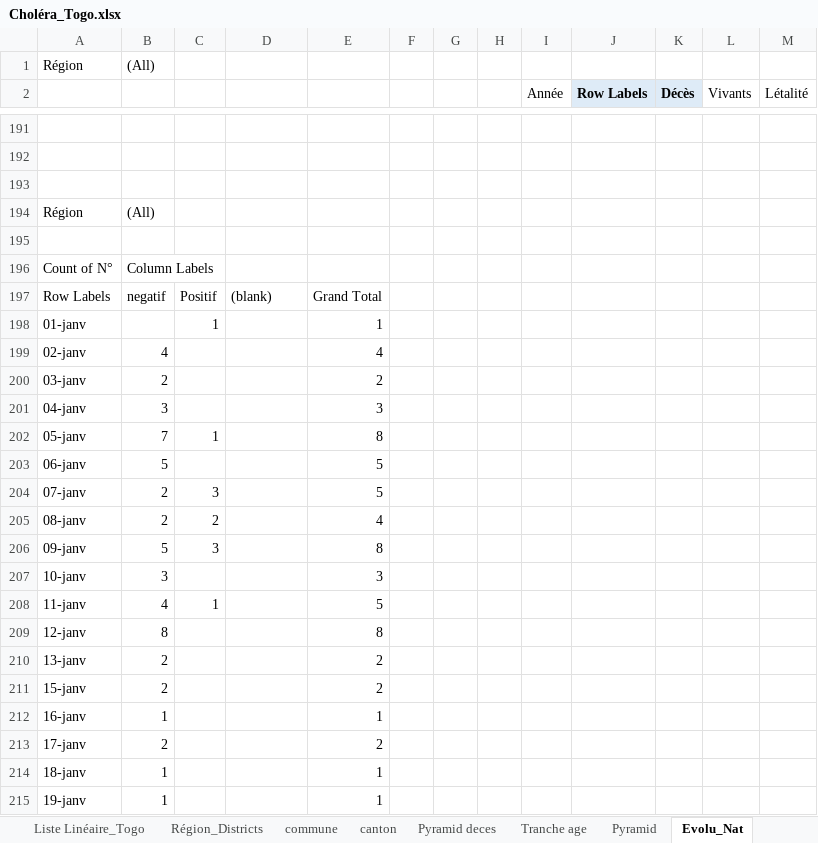
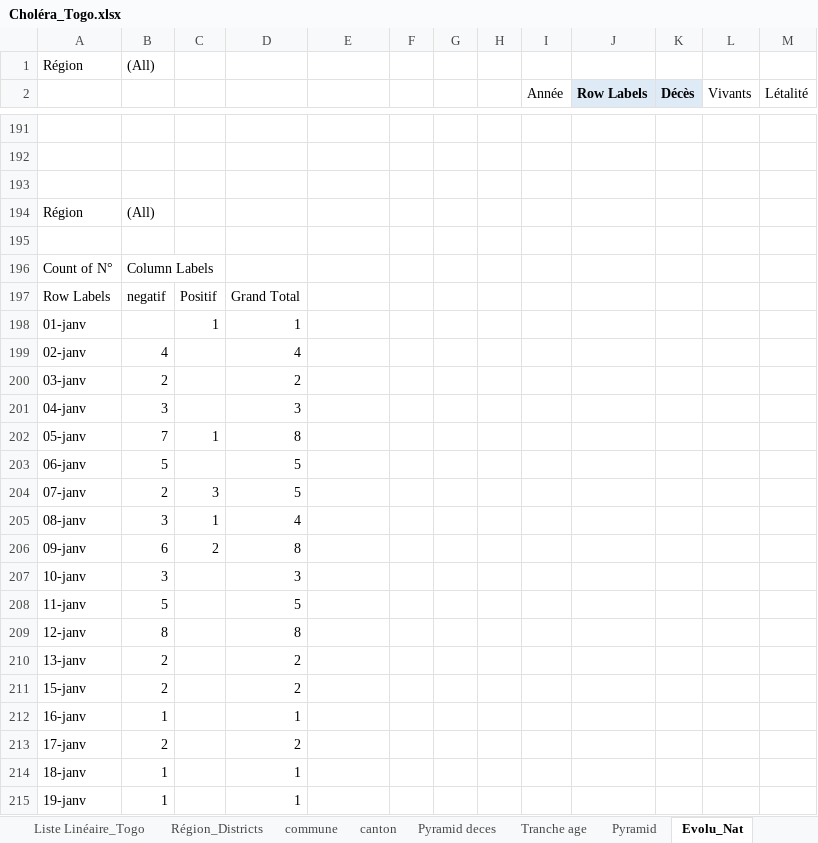
Before and after one commit to richareskodata/Togo-Heath-Data-Dashbord, an Excel workbook: data/Choléra_Togo.xlsx, sheet Evolu_Nat, drawn as a sheet; only a part is shown, gaps mark what is left out; values as stored, in another font and other column widths than the file's, no borders; charts and pictures not drawn; removed rows and columns are numbered as before the commit, all else as after; the diff covers the shown part only; the diff names each change by its address in the sheet, - before the commit and + after, or states it on an @@ line.

```diff
--- a/data/Choléra_Togo.xlsx (sheet Evolu_Nat)
+++ b/data/Choléra_Togo.xlsx (sheet Evolu_Nat)
-D197: (blank)
+D197: Grand Total
-E197: Grand Total
+E197: (empty)
-D198: (empty)
+D198: 1
-E198: 1
+E198: (empty)
-D199: (empty)
+D199: 4
-E199: 4
+E199: (empty)
-D200: (empty)
+D200: 2
-E200: 2
+E200: (empty)
-D201: (empty)
+D201: 3
-E201: 3
+E201: (empty)
-D202: (empty)
+D202: 8
-E202: 8
+E202: (empty)
-D203:D204: (empty)
+D203:D204: 5
-E203:E204: 5
+E203:E204: (empty)
-row 205: 08-janv | 2 | 2 |  | 4
-row 206: 09-janv | 5 | 3 |  | 8
+row 205: 08-janv | 3 | 1 | 4
+row 206: 09-janv | 6 | 2 | 8
-D207: (empty)
+D207: 3
-E207: 3
+E207: (empty)
-row 208: 11-janv | 4 | 1 |  | 5
+row 208: 11-janv | 5 |  | 5
-D209: (empty)
+D209: 8
-E209: 8
+E209: (empty)
-D210:D211: (empty)
+D210:D211: 2
-E210:E211: 2
+E210:E211: (empty)
-D212: (empty)
+D212: 1
-E212: 1
+E212: (empty)
-D213: (empty)
+D213: 2
-E213: 2
+E213: (empty)
-D214:D215: (empty)
+D214:D215: 1
-E214:E215: 1
+E214:E215: (empty)
```
Also changed, not shown: 27 added rows, 26 removed rows and 97 edited cells elsewhere in this sheet, sheet Liste Linéaire_Togo, sheet BASEDB, sheet Région_Districts, sheet Evolu_Agoe, sheet Evolu_Golfe, sheet Tranche age, 6 more sheets, other sheet tabs, formulas that keep their value, charts or pictures.
